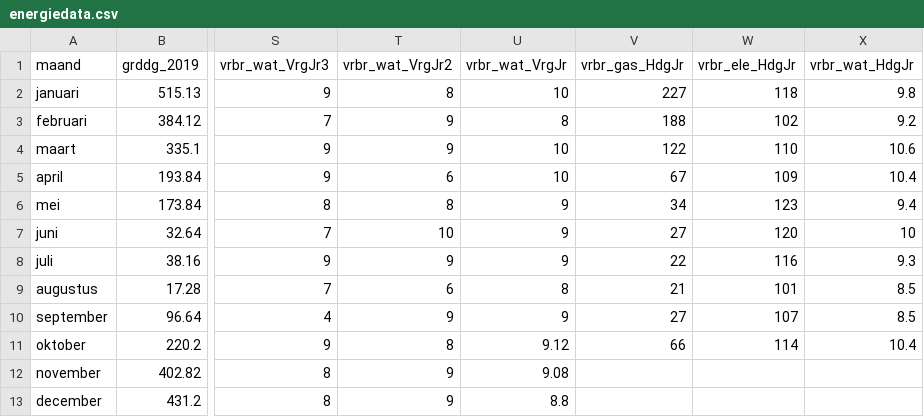
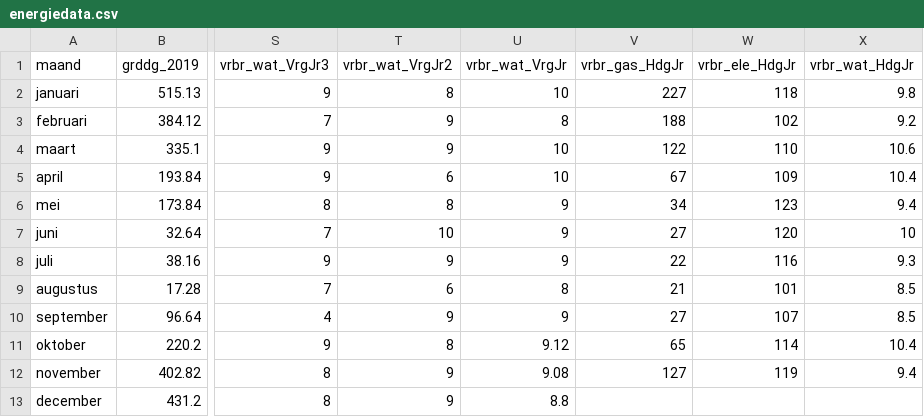
Before and after one commit to jonakeys/energieverbruik, a CSV file: energiedata.csv, drawn as a sheet; only a part is shown, gaps mark what is left out; the diff names each change by its address in the sheet, - before the commit and + after, or states it on an @@ line.

```diff
--- a/energiedata.csv
+++ b/energiedata.csv
-V11 (vrbr_gas_HdgJr): 66
+V11 (vrbr_gas_HdgJr): 65
-V12 (vrbr_gas_HdgJr): (empty)
+V12 (vrbr_gas_HdgJr): 127
-W12 (vrbr_ele_HdgJr): (empty)
+W12 (vrbr_ele_HdgJr): 119
-X12 (vrbr_wat_HdgJr): (empty)
+X12 (vrbr_wat_HdgJr): 9.4
```
Also changed, not shown: energie-stats.csv, stats-energiedata.csv, 8 other files.
